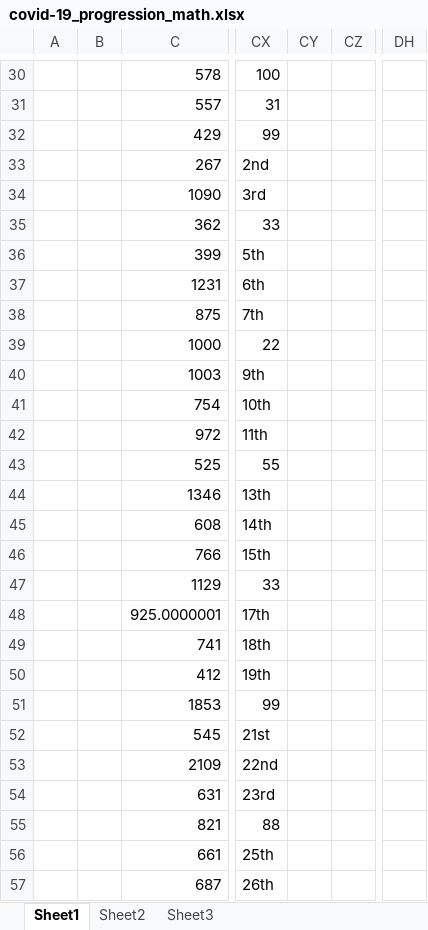
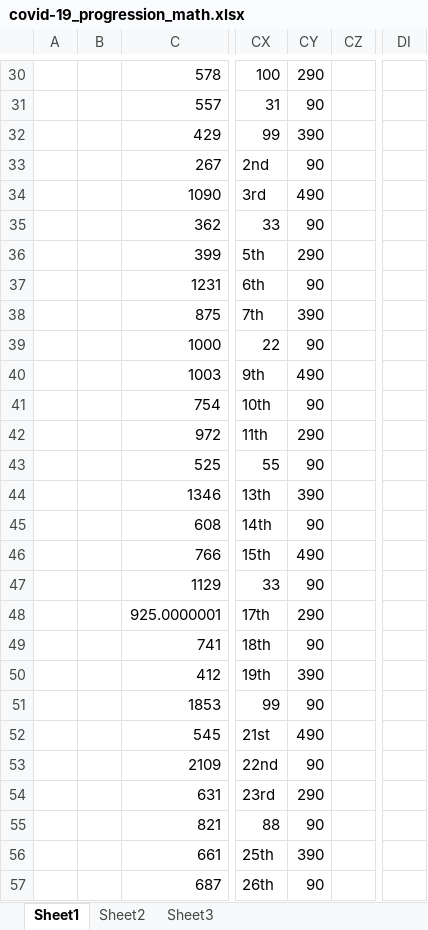
Before and after one commit to c19ctabc/c19ct-b, an Excel workbook: converted.d/covid-19_progression_math.xlsx, sheet Sheet1, drawn as a sheet; only a part is shown, gaps mark what is left out; values as stored, in another font and other column widths than the file's, no borders; charts and pictures not drawn; removed rows and columns are numbered as before the commit, all else as after; the diff covers the shown part only; the diff names each change by its address in the sheet, - before the commit and + after, or states it on an @@ line.

```diff
--- a/converted.d/covid-19_progression_math.xlsx (sheet Sheet1)
+++ b/converted.d/covid-19_progression_math.xlsx (sheet Sheet1)
-column DH, empty
+column DI, empty
-CY30: (empty)
+CY30: 290
-CY31: (empty)
+CY31: 90
-CY32: (empty)
+CY32: 390
-CY33: (empty)
+CY33: 90
-CY34: (empty)
+CY34: 490
-CY35: (empty)
+CY35: 90
-CY36: (empty)
+CY36: 290
-CY37: (empty)
+CY37: 90
-CY38: (empty)
+CY38: 390
-CY39: (empty)
+CY39: 90
-CY40: (empty)
+CY40: 490
-CY41: (empty)
+CY41: 90
-CY42: (empty)
+CY42: 290
-CY43: (empty)
+CY43: 90
-CY44: (empty)
+CY44: 390
-CY45: (empty)
+CY45: 90
-CY46: (empty)
+CY46: 490
-CY47: (empty)
+CY47: 90
-CY48: (empty)
+CY48: 290
-CY49: (empty)
+CY49: 90
-CY50: (empty)
+CY50: 390
-CY51: (empty)
+CY51: 90
-CY52: (empty)
+CY52: 490
-CY53: (empty)
+CY53: 90
-CY54: (empty)
+CY54: 290
-CY55: (empty)
+CY55: 90
-CY56: (empty)
+CY56: 390
-CY57: (empty)
+CY57: 90
```
Also changed, not shown: 1089 edited cells elsewhere in this sheet, formulas that keep their value, charts or pictures, converted.d/covid-19_progression_math_xlsx2.xlsx, 7 other files.
